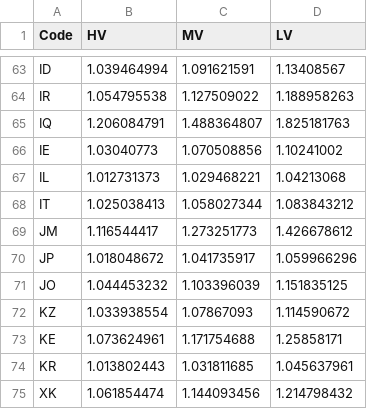
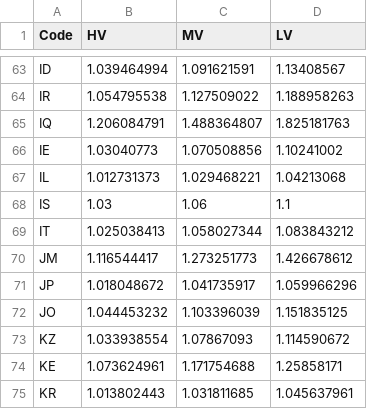
Before and after one commit to romainsacchi/carculator, a CSV file: carculator/data/cumulative_electricity_losses.csv, drawn as a sheet; only a part is shown, gaps mark what is left out; the shorter side is filled out with more unchanged rows.

```diff
--- a/carculator/data/cumulative_electricity_losses.csv
+++ b/carculator/data/cumulative_electricity_losses.csv
@@ -67,2 +67,3 @@ IE;1.03040773;1.070508856;1.10241002
 IL;1.012731373;1.029468221;1.04213068
+IS;1.03;1.06;1.1
 IT;1.025038413;1.058027344;1.083843212
```
Also changed, not shown: carculator/data/electricity_mixes.csv, 2 other files.
